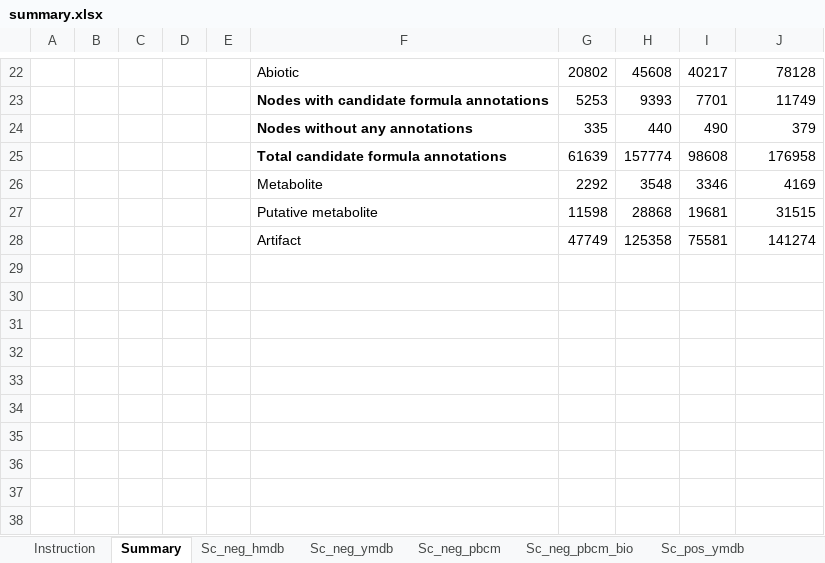
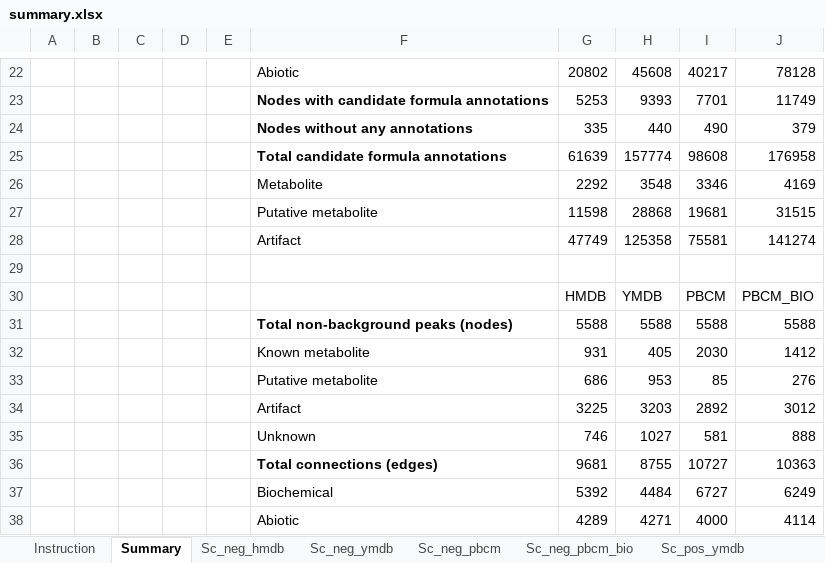
Before and after one commit to LiChenPU/NetID, an Excel workbook: NetID_statistics/summary.xlsx, sheet Summary, drawn as a sheet; only a part is shown, gaps mark what is left out; values as stored, in another font and other column widths than the file's, no borders; the diff names each change by its address in the sheet, - before the commit and + after, or states it on an @@ line.

```diff
--- a/NetID_statistics/summary.xlsx (sheet Summary)
+++ b/NetID_statistics/summary.xlsx (sheet Summary)
+row 29: (empty)
+row 30:  |  |  |  |  |  | HMDB | YMDB | PBCM | PBCM_BIO
+row 31:  |  |  |  |  | Total non-background peaks (nodes) | 5588 | 5588 | 5588 | 5588
+row 32:  |  |  |  |  | Known metabolite | 931 | 405 | 2030 | 1412
+row 33:  |  |  |  |  | Putative metabolite | 686 | 953 | 85 | 276
+row 34:  |  |  |  |  | Artifact | 3225 | 3203 | 2892 | 3012
+row 35:  |  |  |  |  | Unknown | 746 | 1027 | 581 | 888
+row 36:  |  |  |  |  | Total connections (edges) | 9681 | 8755 | 10727 | 10363
+row 37:  |  |  |  |  | Biochemical | 5392 | 4484 | 6727 | 6249
+row 38:  |  |  |  |  | Abiotic | 4289 | 4271 | 4000 | 4114
```
Also changed, not shown: 6 other files.
